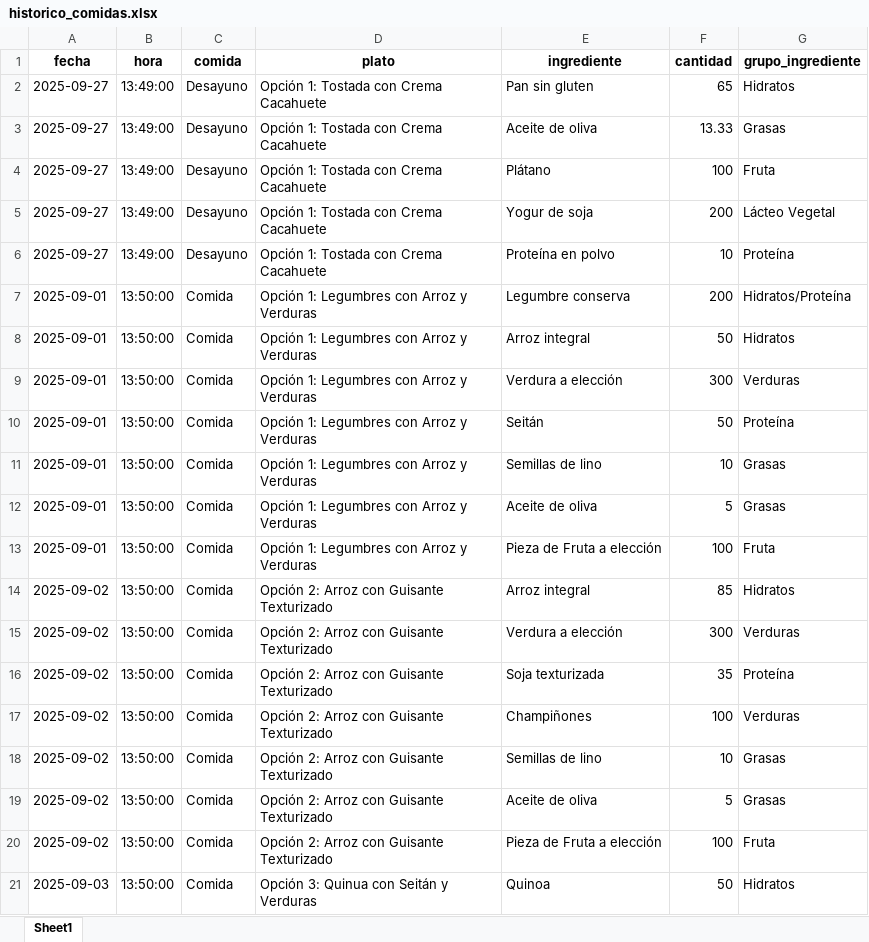
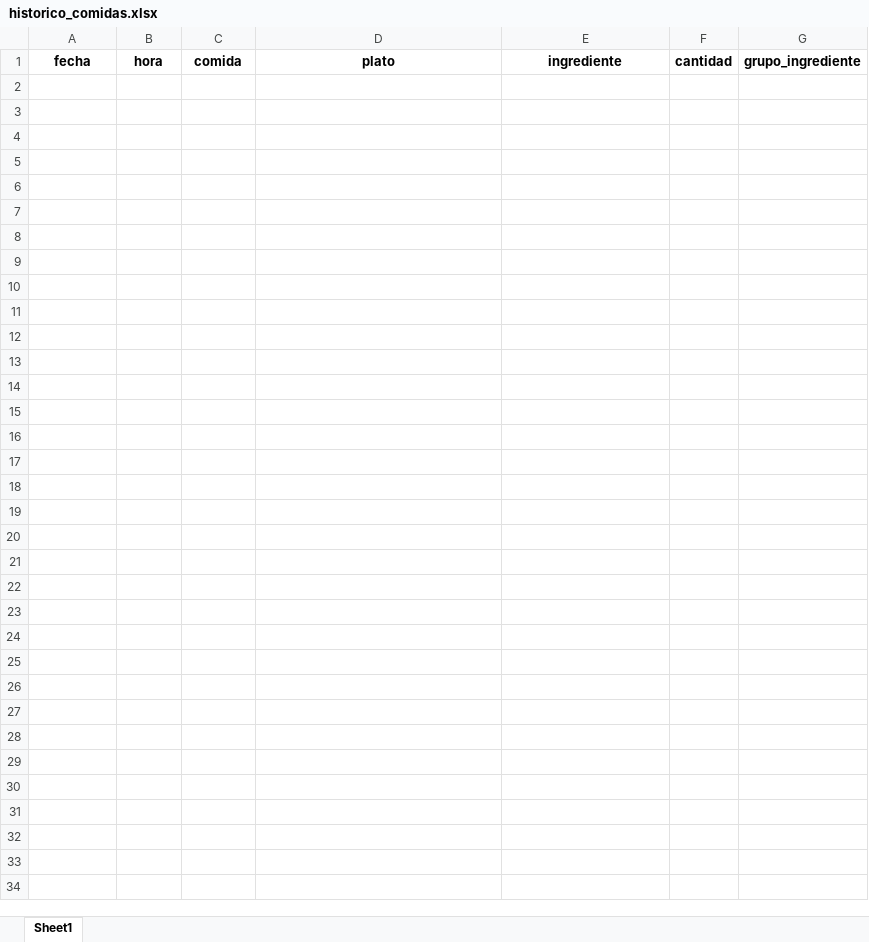
Before and after one commit to clorofilo/vegan-diet-app, an Excel workbook: save/historico_comidas.xlsx, sheet Sheet1, drawn as a sheet; only a part is shown; values as stored, in another font and other column widths than the file's, no borders; the diff covers the shown part only; the diff names each change by its address in the sheet, - before the commit and + after, or states it on an @@ line.

Commit message:
Add files via upload

```diff
--- a/save/historico_comidas.xlsx (sheet Sheet1)
+++ b/save/historico_comidas.xlsx (sheet Sheet1)
-row 2: 2025-09-27 | 13:49:00 | Desayuno | Opción 1: Tostada con Crema Cacahuete | Pan sin gluten | 65 | Hidratos
-row 3: 2025-09-27 | 13:49:00 | Desayuno | Opción 1: Tostada con Crema Cacahuete | Aceite de oliva | 13.33 | Grasas
-row 4: 2025-09-27 | 13:49:00 | Desayuno | Opción 1: Tostada con Crema Cacahuete | Plátano | 100 | Fruta
-row 5: 2025-09-27 | 13:49:00 | Desayuno | Opción 1: Tostada con Crema Cacahuete | Yogur de soja | 200 | Lácteo Vegetal
-row 6: 2025-09-27 | 13:49:00 | Desayuno | Opción 1: Tostada con Crema Cacahuete | Proteína en polvo | 10 | Proteína
-row 7: 2025-09-01 | 13:50:00 | Comida | Opción 1: Legumbres con Arroz y Verduras | Legumbre conserva | 200 | Hidratos/Proteína
-row 8: 2025-09-01 | 13:50:00 | Comida | Opción 1: Legumbres con Arroz y Verduras | Arroz integral | 50 | Hidratos
-row 9: 2025-09-01 | 13:50:00 | Comida | Opción 1: Legumbres con Arroz y Verduras | Verdura a elección | 300 | Verduras
-row 10: 2025-09-01 | 13:50:00 | Comida | Opción 1: Legumbres con Arroz y Verduras | Seitán | 50 | Proteína
-row 11: 2025-09-01 | 13:50:00 | Comida | Opción 1: Legumbres con Arroz y Verduras | Semillas de lino | 10 | Grasas
-row 12: 2025-09-01 | 13:50:00 | Comida | Opción 1: Legumbres con Arroz y Verduras | Aceite de oliva | 5 | Grasas
-row 13: 2025-09-01 | 13:50:00 | Comida | Opción 1: Legumbres con Arroz y Verduras | Pieza de Fruta a elección | 100 | Fruta
-row 14: 2025-09-02 | 13:50:00 | Comida | Opción 2: Arroz con Guisante Texturizado | Arroz integral | 85 | Hidratos
-row 15: 2025-09-02 | 13:50:00 | Comida | Opción 2: Arroz con Guisante Texturizado | Verdura a elección | 300 | Verduras
-row 16: 2025-09-02 | 13:50:00 | Comida | Opción 2: Arroz con Guisante Texturizado | Soja texturizada | 35 | Proteína
-row 17: 2025-09-02 | 13:50:00 | Comida | Opción 2: Arroz con Guisante Texturizado | Champiñones | 100 | Verduras
-row 18: 2025-09-02 | 13:50:00 | Comida | Opción 2: Arroz con Guisante Texturizado | Semillas de lino | 10 | Grasas
-row 19: 2025-09-02 | 13:50:00 | Comida | Opción 2: Arroz con Guisante Texturizado | Aceite de oliva | 5 | Grasas
-row 20: 2025-09-02 | 13:50:00 | Comida | Opción 2: Arroz con Guisante Texturizado | Pieza de Fruta a elección | 100 | Fruta
-row 21: 2025-09-03 | 13:50:00 | Comida | Opción 3: Quinua con Seitán y Verduras | Quinoa | 50 | Hidratos
```
Also changed, not shown: 24 removed rows elsewhere in this sheet.
